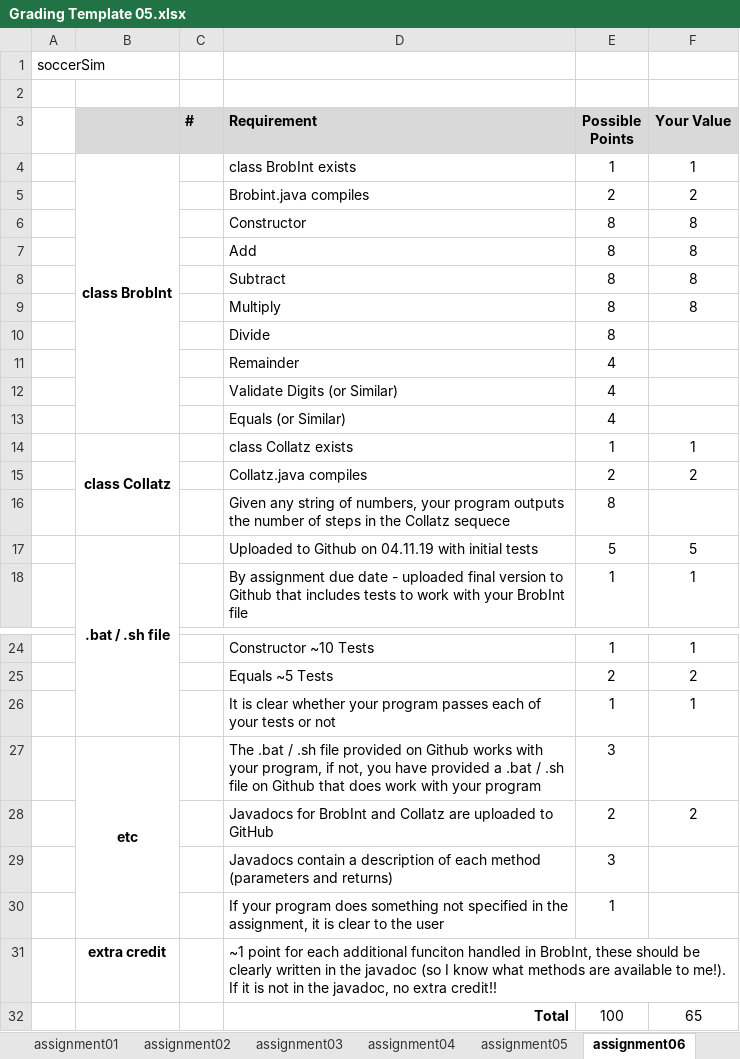
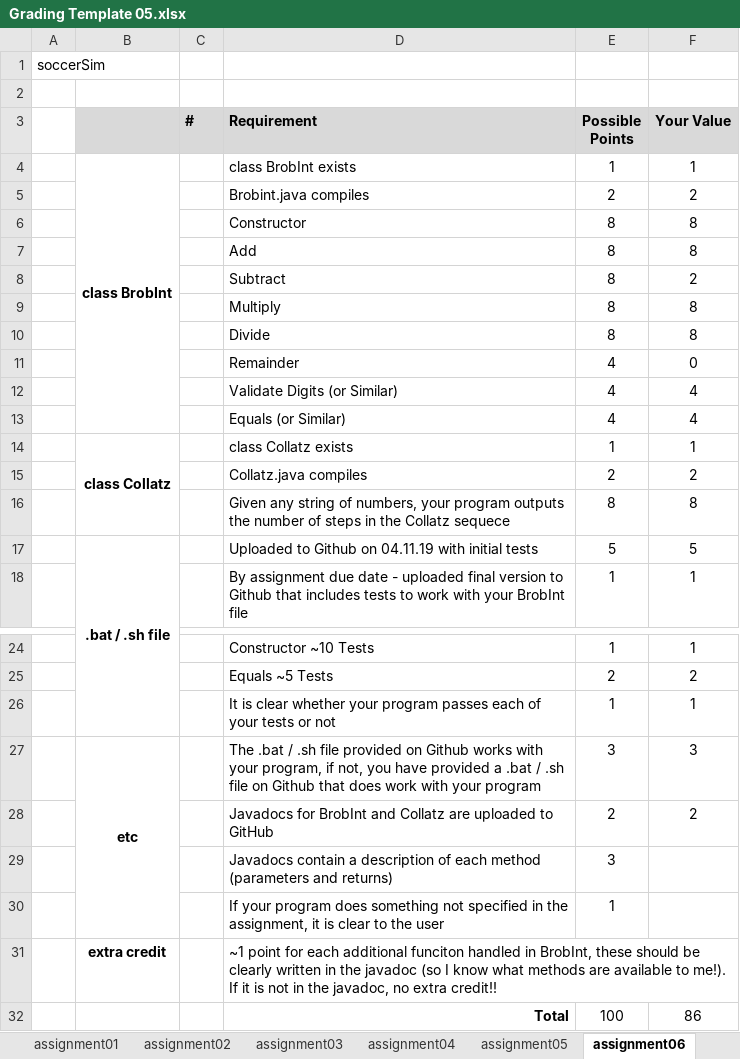
Before and after one commit to Addicted2Salt/cmsi186, an Excel workbook: assignment06/Grading Template 05.xlsx, sheet assignment06, drawn as a sheet; only a part is shown, gaps mark what is left out; values as stored, in another font and other column widths than the file's, no borders; the diff names each change by its address in the sheet, - before the commit and + after, or states it on an @@ line.

```diff
--- a/assignment06/Grading Template 05.xlsx (sheet assignment06)
+++ b/assignment06/Grading Template 05.xlsx (sheet assignment06)
-F8 (Your Value): 8
+F8 (Your Value): 2
-F10 (Your Value): (empty)
+F10 (Your Value): 8
-F11 (Your Value): (empty)
+F11 (Your Value): 0
-F12:F13 (Your Value): (empty)
+F12:F13 (Your Value): 4
-F16 (Your Value): (empty)
+F16 (Your Value): 8
-F27 (Your Value): (empty)
+F27 (Your Value): 3
-F32 (Your Value): 65
+F32 (Your Value): 86
```
Also changed, not shown: 5 other files.
